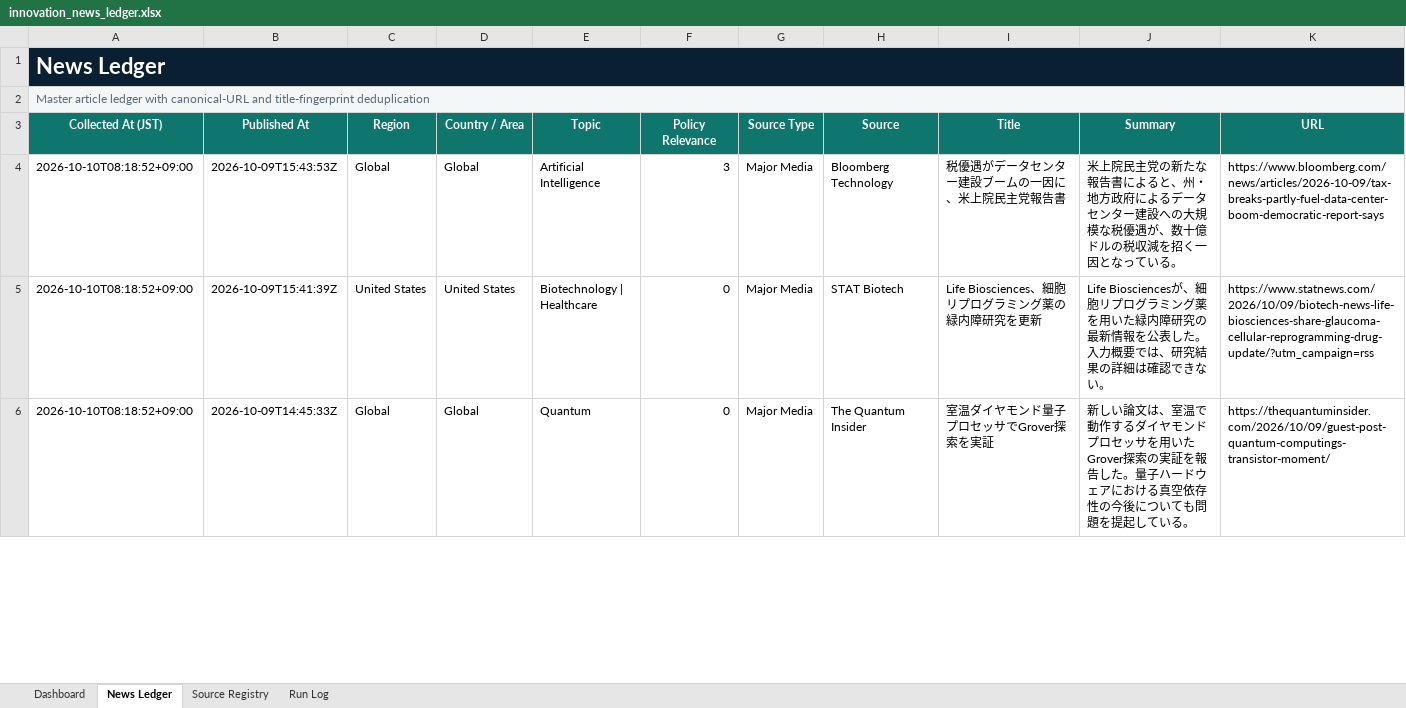
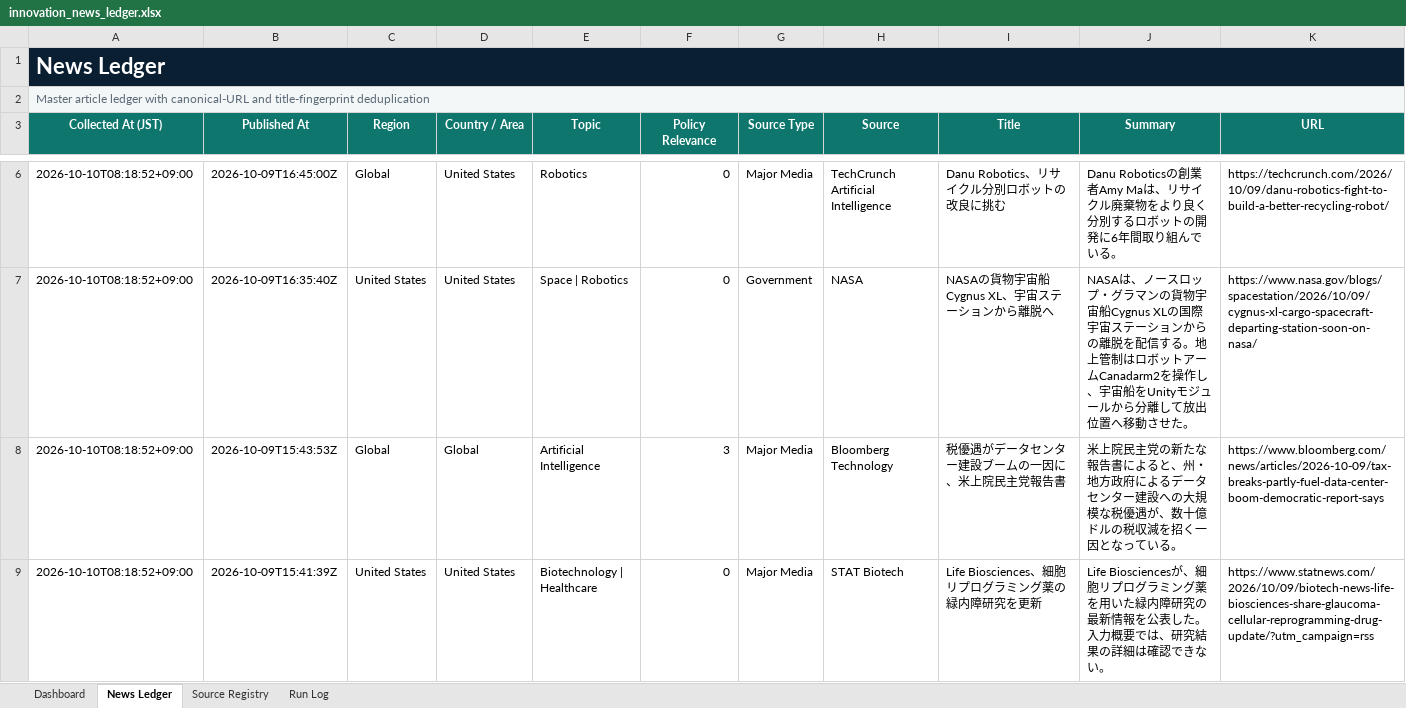
Before and after one commit to yagiharuka/innovation-news, an Excel workbook: docs/innovation_news_ledger.xlsx, sheet News Ledger, drawn as a sheet; only a part is shown, gaps mark what is left out; the shorter side is filled out with more unchanged rows; values as stored, in another font and other column widths than the file's, no borders; conditional formats and table styles not drawn; rows hold the shown columns only; the diff covers the shown part only; the diff names each change by its address in the sheet, - before the commit and + after, or states it on an @@ line.

```diff
--- a/docs/innovation_news_ledger.xlsx (sheet News Ledger)
+++ b/docs/innovation_news_ledger.xlsx (sheet News Ledger)
+row 6: 2026-10-10T08:18:52+09:00 | 2026-10-09T16:45:00Z | Global | United States | Robotics | 0 | Major Media | TechCrunch Artificial Intelligence | Danu Robotics、リサイクル分別ロボットの改良に挑む | Danu Roboticsの創業者Amy Maは、リサイクル廃棄物をより良く分別するロボットの開発に6年間取り組んでいる。 | https://techcrunch.com/2026/10/09/danu-robotics-fight-to-build-a-better-recycling-robot/
+row 7: 2026-10-10T08:18:52+09:00 | 2026-10-09T16:35:40Z | United States | United States | Space | Robotics | 0 | Government | NASA | NASAの貨物宇宙船Cygnus XL、宇宙ステーションから離脱へ | NASAは、ノースロップ・グラマンの貨物宇宙船Cygnus XLの国際宇宙ステーションからの離脱を配信する。地上管制はロボットアームCanadarm2を操作し、宇宙船をUnityモジュールから分離して放出位置へ移動させた。 | https://www.nasa.gov/blogs/spacestation/2026/10/09/cygnus-xl-cargo-spacecraft-departing-station-soon-on-nasa/
```
Also changed, not shown: 2 added rows and 4 removed rows elsewhere in this sheet, sheet Run Log, sheet Dashboard, 12 other files.
